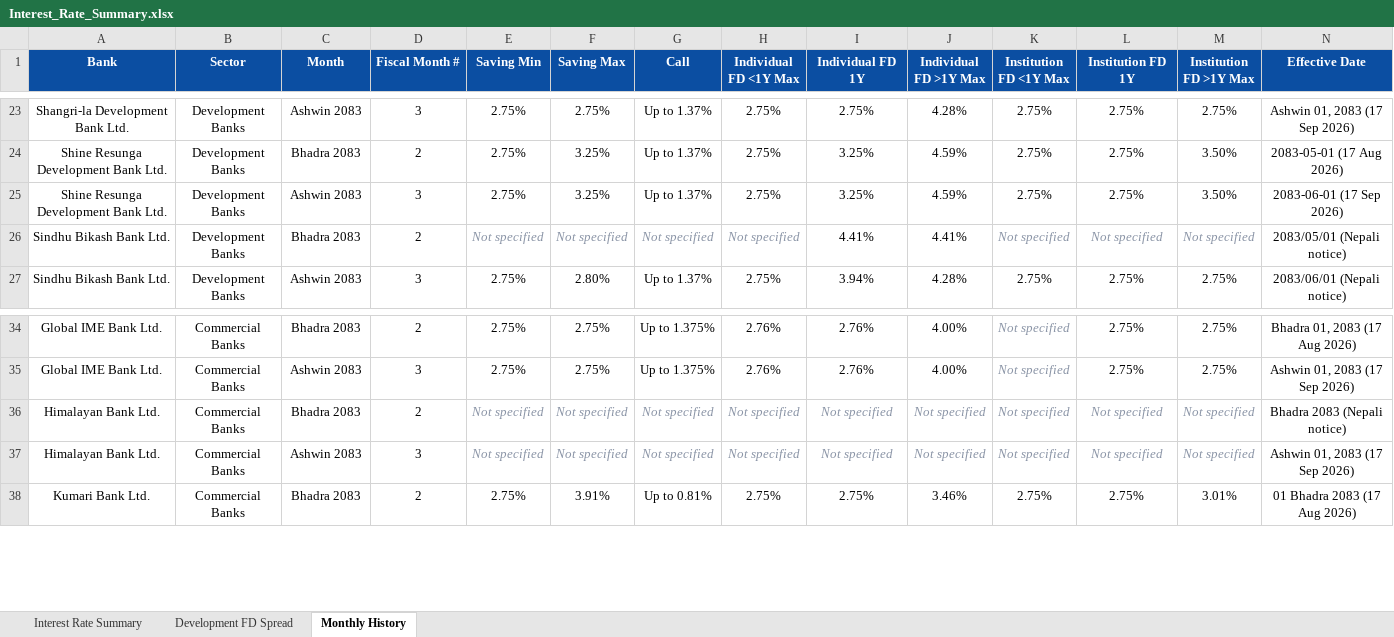
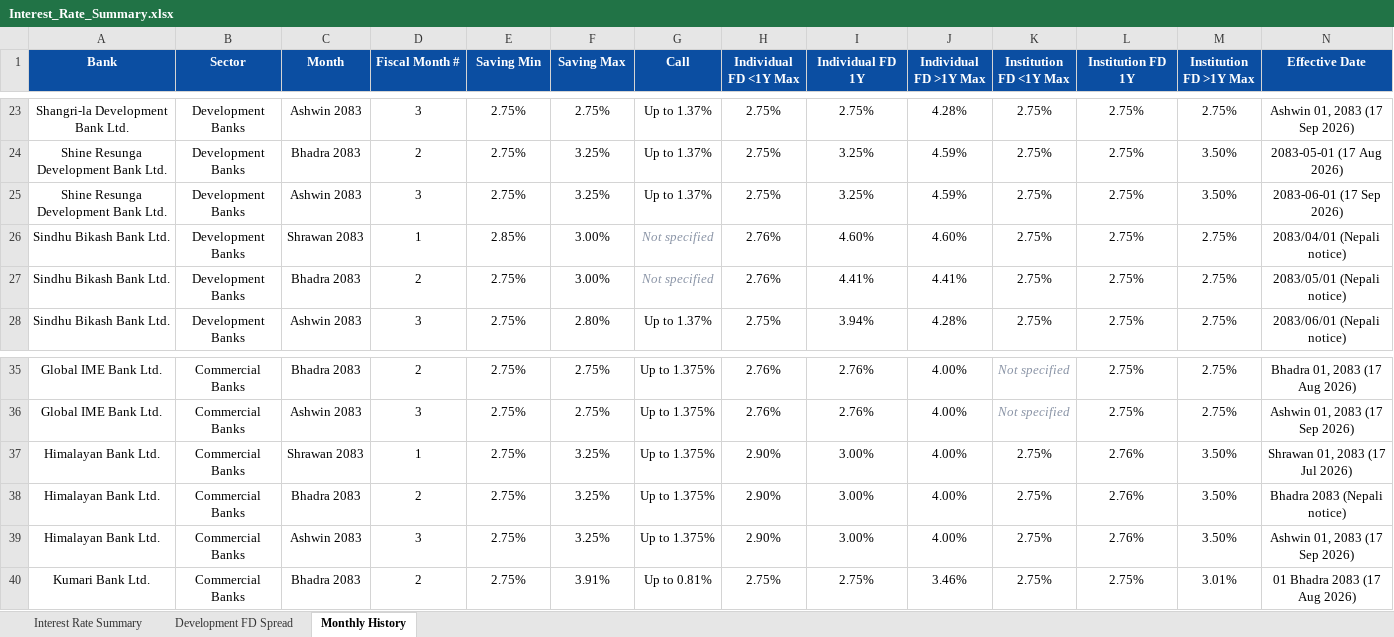
Before and after one commit to 477649/Interest-rate-Complier, an Excel workbook: reports/Interest_Rate_Summary.xlsx, sheet Monthly History, drawn as a sheet; only a part is shown, gaps mark what is left out; values as stored, in another font and other column widths than the file's, no borders; addresses are those after the commit; the diff names each change by its address in the sheet, - before the commit and + after, or states it on an @@ line.

Commit message:
Carry forward previous month's rates for 'unchanged' and partial notices; HBL/Sindhu Shrawan baselines

```diff
--- a/reports/Interest_Rate_Summary.xlsx (sheet Monthly History)
+++ b/reports/Interest_Rate_Summary.xlsx (sheet Monthly History)
+row 26: Sindhu Bikash Bank Ltd. | Development Banks | Shrawan 2083 | 1 | 2.85% | 3.00% | Not specified | 2.76% | 4.60% | 4.60% | 2.75% | 2.75% | 2.75% | 2083/04/01 (Nepali notice)
-E27 (Saving Min): Not specified
+E27 (Saving Min): 2.75%
@@ E27:F27 italic: on → off, text colour: #8A94A6 → black @@
-F27 (Saving Max): Not specified
+F27 (Saving Max): 3.00%
-H27 (Individual FD <1Y Max): Not specified
+H27 (Individual FD <1Y Max): 2.76%
@@ H27 italic: on → off, text colour: #8A94A6 → black @@
-K27 (Institution FD <1Y Max): Not specified
+K27 (Institution FD <1Y Max): 2.75%
@@ K27:M27 italic: on → off, text colour: #8A94A6 → black @@
-L27 (Institution FD 1Y): Not specified
+L27 (Institution FD 1Y): 2.75%
-M27 (Institution FD >1Y Max): Not specified
+M27 (Institution FD >1Y Max): 2.75%
+row 37: Himalayan Bank Ltd. | Commercial Banks | Shrawan 2083 | 1 | 2.75% | 3.25% | Up to 1.375% | 2.90% | 3.00% | 4.00% | 2.75% | 2.76% | 3.50% | Shrawan 01, 2083 (17 Jul 2026)
-E38:E39 (Saving Min): Not specified
+E38:E39 (Saving Min): 2.75%
@@ E38:M39 italic: on → off, text colour: #8A94A6 → black @@
-F38:F39 (Saving Max): Not specified
+F38:F39 (Saving Max): 3.25%
-G38:G39 (Call): Not specified
+G38:G39 (Call): Up to 1.375%
-H38:H39 (Individual FD <1Y Max): Not specified
+H38:H39 (Individual FD <1Y Max): 2.90%
-I38:I39 (Individual FD 1Y): Not specified
+I38:I39 (Individual FD 1Y): 3.00%
-J38:J39 (Individual FD >1Y Max): Not specified
+J38:J39 (Individual FD >1Y Max): 4.00%
-K38:K39 (Institution FD <1Y Max): Not specified
+K38:K39 (Institution FD <1Y Max): 2.75%
-L38:L39 (Institution FD 1Y): Not specified
+L38:L39 (Institution FD 1Y): 2.76%
-M38:M39 (Institution FD >1Y Max): Not specified
+M38:M39 (Institution FD >1Y Max): 3.50%
```
Also changed, not shown: sheet Interest Rate Summary, 9 other files.
